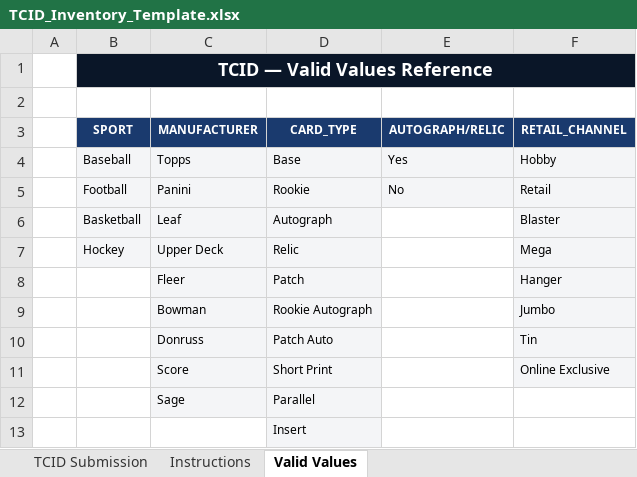
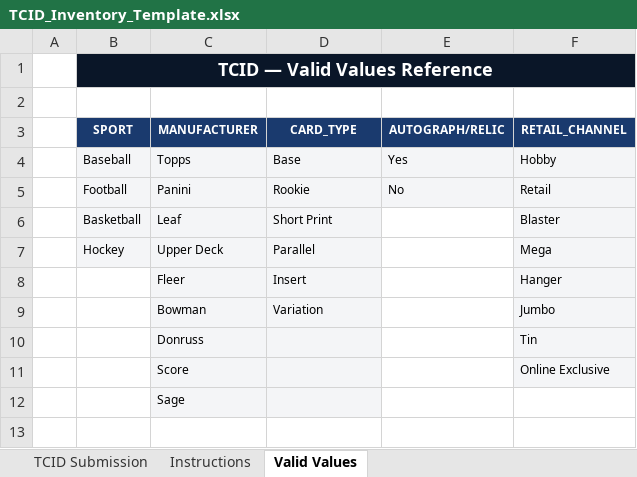
Before and after one commit to joeliebetrau-del/tcid-site, an Excel workbook: TCID_Inventory_Template.xlsx, sheet Valid Values, drawn as a sheet; values as stored, in another font and other column widths than the file's, no borders; the diff names each change by its address in the sheet, - before the commit and + after, or states it on an @@ line.

```diff
--- a/TCID_Inventory_Template.xlsx (sheet Valid Values)
+++ b/TCID_Inventory_Template.xlsx (sheet Valid Values)
-D6 (CARD_TYPE): Autograph
+D6 (CARD_TYPE): Short Print
-D7 (CARD_TYPE): Relic
+D7 (CARD_TYPE): Parallel
-D8 (CARD_TYPE): Patch
+D8 (CARD_TYPE): Insert
-D9 (CARD_TYPE): Rookie Autograph
+D9 (CARD_TYPE): Variation
-D10 (CARD_TYPE): Patch Auto
+D10 (CARD_TYPE): (empty)
-D11 (CARD_TYPE): Short Print
+D11 (CARD_TYPE): (empty)
-D12 (CARD_TYPE): Parallel
+D12 (CARD_TYPE): (empty)
-row 13:  |  |  | Insert
```
Also changed, not shown: sheet Instructions, sheet TCID Submission.
